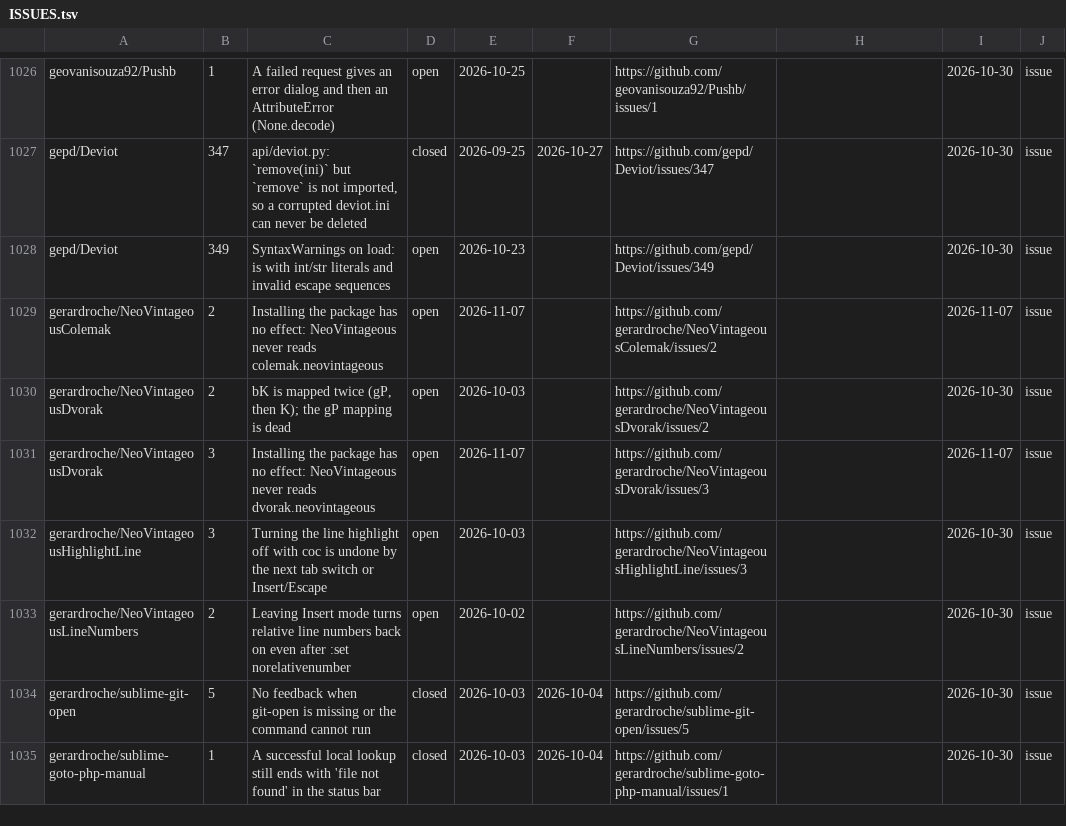
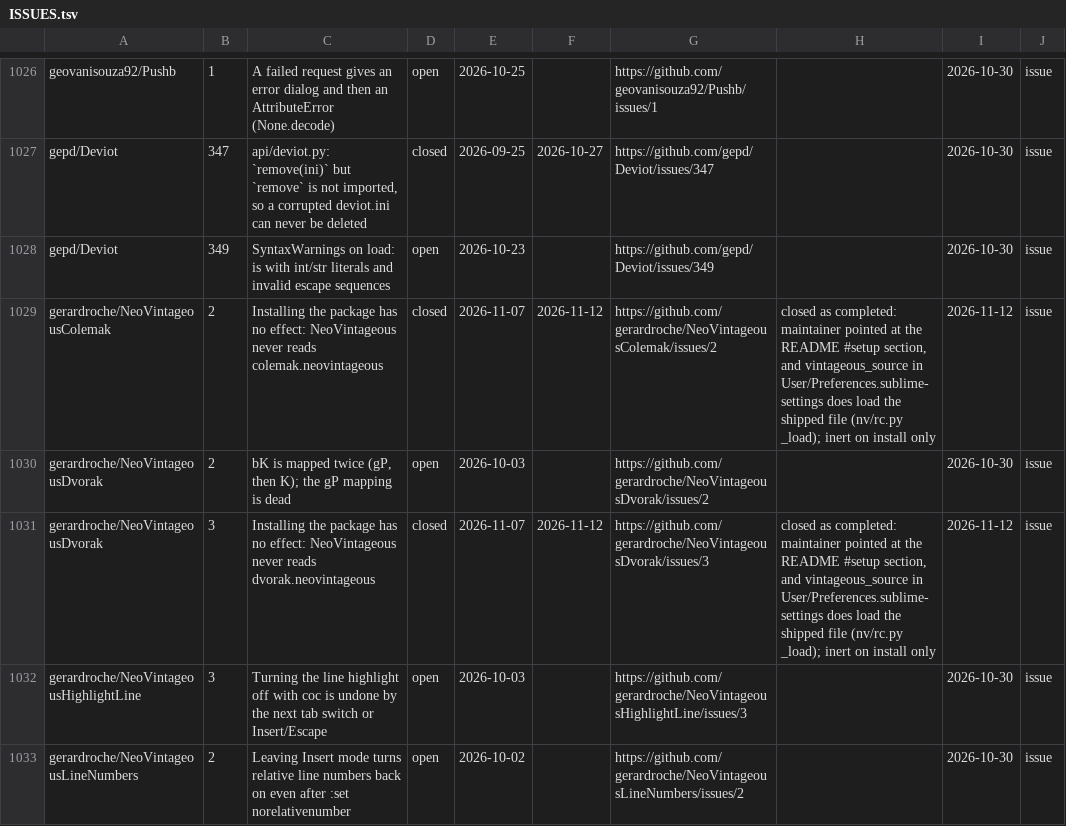
Before and after one commit to dpc00/sublime-package-audit, a TSV file: ISSUES.tsv, drawn as a sheet; only a part is shown, gaps mark what is left out; the shorter side is filled out with more unchanged rows.

Commit message:
NeoVintageousDvorak#3 and NeovintageousColemak#2 closed as completed (maintainer pointed at README #setup): ISSUES.tsv rows closed with the resolution, and both RESULTS.tsv / tested_packages.tsv rows corrected - the shipped 1.0.0 README documents vintageous_source, and NeoVintageous nv/rc.py _load() sources that resource before .neovintageousrc via Preferences.sublime-settings, so the file is inert on install rather than dead weight; the round had tested install-alone and the rc-copy path only, and the setting path was not re-run

```diff
--- a/ISSUES.tsv
+++ b/ISSUES.tsv
@@ -1028,5 +1028,5 @@ gepd/Deviot	347	api/deviot.py: `remove(ini)` but `remove` is not imported, so a
 gepd/Deviot	349	SyntaxWarnings on load: is with int/str literals and invalid escape sequences	open	2026-10-23		https://github.com/gepd/Deviot/issues/349		2026-10-30	issue
-gerardroche/NeoVintageousColemak	2	Installing the package has no effect: NeoVintageous never reads colemak.neovintageous	open	2026-11-07		https://github.com/gerardroche/NeoVintageousColemak/issues/2		2026-11-07	issue
+gerardroche/NeoVintageousColemak	2	Installing the package has no effect: NeoVintageous never reads colemak.neovintageous	closed	2026-11-07	2026-11-12	https://github.com/gerardroche/NeoVintageousColemak/issues/2	closed as completed: maintainer pointed at the README #setup section, and vintageous_source in User/Preferences.sublime-settings does load the shipped file (nv/rc.py _load); inert on install only	2026-11-12	issue
 gerardroche/NeoVintageousDvorak	2	bK is mapped twice (gP, then K); the gP mapping is dead	open	2026-10-03		https://github.com/gerardroche/NeoVintageousDvorak/issues/2		2026-10-30	issue
-gerardroche/NeoVintageousDvorak	3	Installing the package has no effect: NeoVintageous never reads dvorak.neovintageous	open	2026-11-07		https://github.com/gerardroche/NeoVintageousDvorak/issues/3		2026-11-07	issue
+gerardroche/NeoVintageousDvorak	3	Installing the package has no effect: NeoVintageous never reads dvorak.neovintageous	closed	2026-11-07	2026-11-12	https://github.com/gerardroche/NeoVintageousDvorak/issues/3	closed as completed: maintainer pointed at the README #setup section, and vintageous_source in User/Preferences.sublime-settings does load the shipped file (nv/rc.py _load); inert on install only	2026-11-12	issue
 gerardroche/NeoVintageousHighlightLine	3	Turning the line highlight off with coc is undone by the next tab switch or Insert/Escape	open	2026-10-03		https://github.com/gerardroche/NeoVintageousHighlightLine/issues/3		2026-10-30	issue
```
Also changed, not shown: 2 other files.
